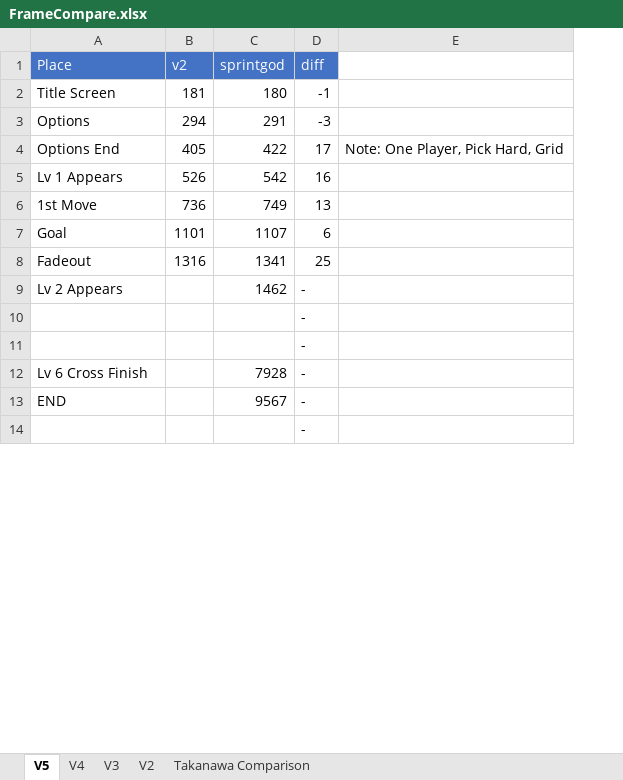
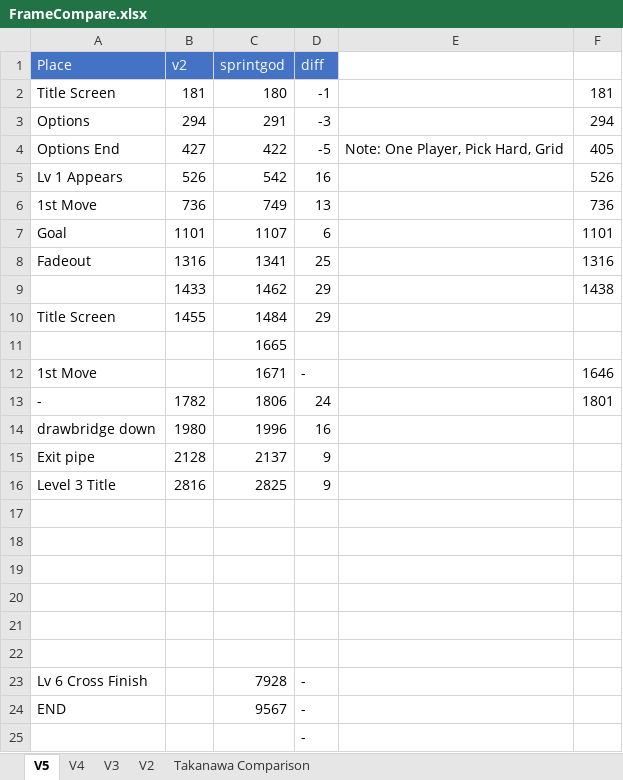
Before and after one commit to adelikat/tas, an Excel workbook: GenesisMarbleMadness/FrameCompare.xlsx, sheet V5, drawn as a sheet; only a part is shown; values as stored, in another font and other column widths than the file's, no borders; addresses are those after the commit; the diff names each change by its address in the sheet, - before the commit and + after, or states it on an @@ line.

Commit message:
Marble Madness - level 2 done, only 9 frames haead, a lot more lag in level transitions, emulation differences

```diff
--- a/GenesisMarbleMadness/FrameCompare.xlsx (sheet V5)
+++ b/GenesisMarbleMadness/FrameCompare.xlsx (sheet V5)
+column F, rows 2-8: 181 | 294 | 405 | 526 | 736 | 1101 | 1316
-B4 (v2): 405
+B4 (v2): 427
-D4 (diff): 17
+D4 (diff): -5
+row 9:  | 1433 | 1462 | 29 |  | 1438
+row 10: Title Screen | 1455 | 1484 | 29
+row 11:  |  | 1665
+row 12: 1st Move |  | 1671 | - |  | 1646
+row 13: - | 1782 | 1806 | 24 |  | 1801
+row 14: drawbridge down | 1980 | 1996 | 16
+row 15: Exit pipe | 2128 | 2137 | 9
+row 16: Level 3 Title | 2816 | 2825 | 9
-row 17: Lv 2 Appears |  | 1462 | -
+row 17: (empty)
-D18:D19 (diff): -
+D18:D19 (diff): (empty)
+row 20: (empty)
+row 21: (empty)
+row 22: (empty)
```
Also changed, not shown: formulas that keep their value, 1 other file.
